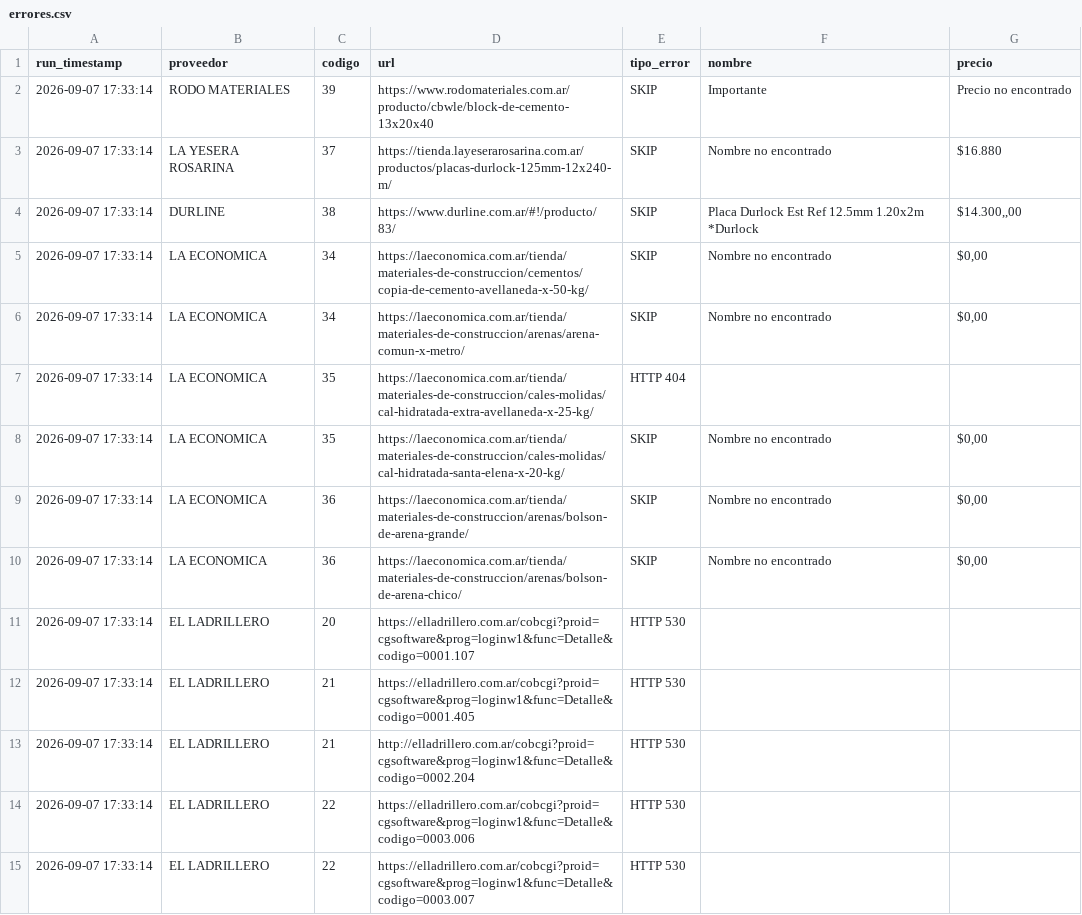
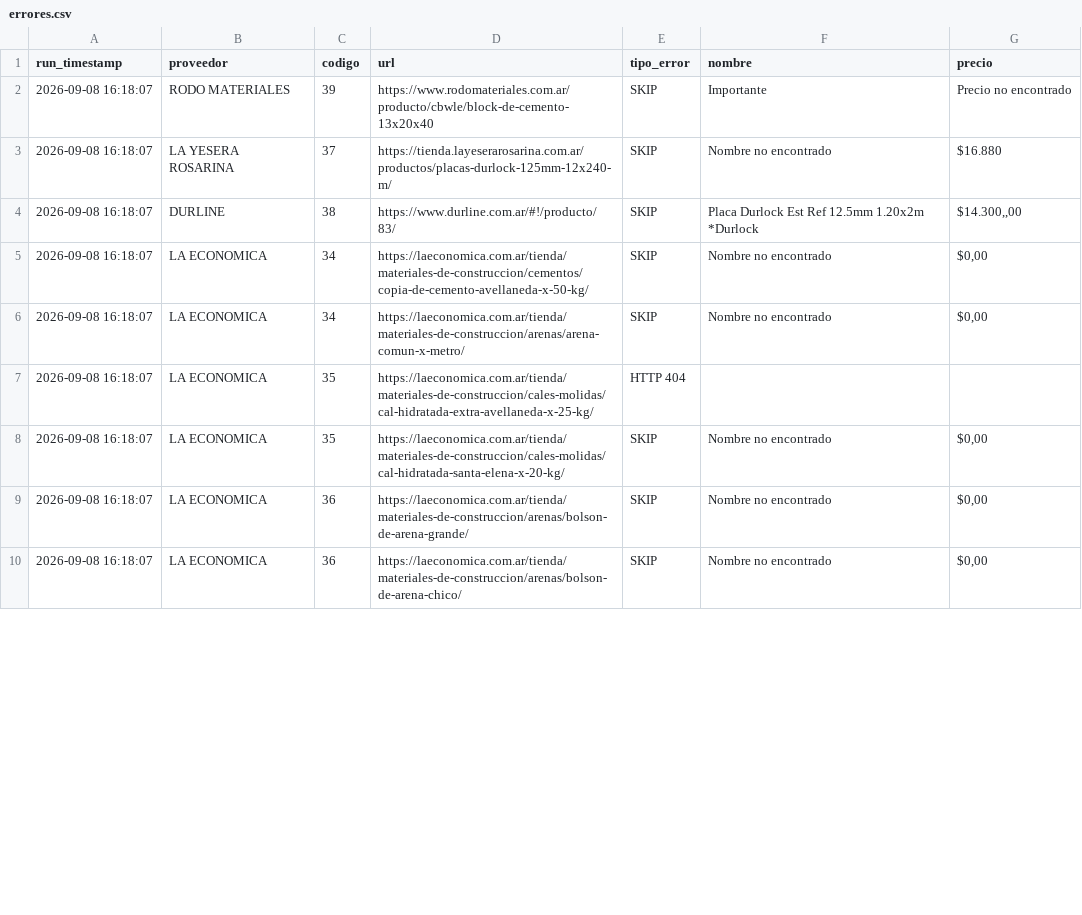
Before and after one commit to valentnluc/price_scrapper, a CSV file: errores.csv, drawn as a sheet; only a part is shown; the diff covers the shown part only.

```diff
--- a/errores.csv
+++ b/errores.csv
@@ -1,15 +1,10 @@
 run_timestamp,proveedor,codigo,url,tipo_error,nombre,precio
-2026-09-07 17:33:14,RODO MATERIALES,39,https://www.rodomateriales.com.ar/producto/cbwle/block-de-cemento-13x20x40,SKIP,Importante,Precio no encontrado
-2026-09-07 17:33:14,LA YESERA ROSARINA,37,https://tienda.layeserarosarina.com.ar/productos/placas-durlock-125mm-12x240-m/,SKIP,Nombre no encontrado,$16.880
-2026-09-07 17:33:14,DURLINE,38,https://www.durline.com.ar/#!/producto/83/,SKIP,Placa Durlock Est Ref 12.5mm 1.20x2m *Durlock,"$14.300,,00"
-2026-09-07 17:33:14,LA ECONOMICA,34,https://laeconomica.com.ar/tienda/materiales-de-construccion/cementos/copia-de-cemento-avellaneda-x-50-kg/,SKIP,Nombre no encontrado,"$0,00"
-2026-09-07 17:33:14,LA ECONOMICA,34,https://laeconomica.com.ar/tienda/materiales-de-construccion/arenas/arena-comun-x-metro/,SKIP,Nombre no encontrado,"$0,00"
-2026-09-07 17:33:14,LA ECONOMICA,35,https://laeconomica.com.ar/tienda/materiales-de-construccion/cales-molidas/cal-hidratada-extra-avellaneda-x-25-kg/,HTTP 404,,
-2026-09-07 17:33:14,LA ECONOMICA,35,https://laeconomica.com.ar/tienda/materiales-de-construccion/cales-molidas/cal-hidratada-santa-elena-x-20-kg/,SKIP,Nombre no encontrado,"$0,00"
-2026-09-07 17:33:14,LA ECONOMICA,36,https://laeconomica.com.ar/tienda/materiales-de-construccion/arenas/bolson-de-arena-grande/,SKIP,Nombre no encontrado,"$0,00"
-2026-09-07 17:33:14,LA ECONOMICA,36,https://laeconomica.com.ar/tienda/materiales-de-construccion/arenas/bolson-de-arena-chico/,SKIP,Nombre no encontrado,"$0,00"
-2026-09-07 17:33:14,EL LADRILLERO,20,https://elladrillero.com.ar/cobcgi?proid=cgsoftware&prog=loginw1&func=Detalle&codigo=0001.107,HTTP 530,,
-2026-09-07 17:33:14,EL LADRILLERO,21,https://elladrillero.com.ar/cobcgi?proid=cgsoftware&prog=loginw1&func=Detalle&codigo=0001.405,HTTP 530,,
-2026-09-07 17:33:14,EL LADRILLERO,21,http://elladrillero.com.ar/cobcgi?proid=cgsoftware&prog=loginw1&func=Detalle&codigo=0002.204,HTTP 530,,
-2026-09-07 17:33:14,EL LADRILLERO,22,https://elladrillero.com.ar/cobcgi?proid=cgsoftware&prog=loginw1&func=Detalle&codigo=0003.006,HTTP 530,,
-2026-09-07 17:33:14,EL LADRILLERO,22,https://elladrillero.com.ar/cobcgi?proid=cgsoftware&prog=loginw1&func=Detalle&codigo=0003.007,HTTP 530,,
+2026-09-08 16:18:07,RODO MATERIALES,39,https://www.rodomateriales.com.ar/producto/cbwle/block-de-cemento-13x20x40,SKIP,Importante,Precio no encontrado
+2026-09-08 16:18:07,LA YESERA ROSARINA,37,https://tienda.layeserarosarina.com.ar/productos/placas-durlock-125mm-12x240-m/,SKIP,Nombre no encontrado,$16.880
+2026-09-08 16:18:07,DURLINE,38,https://www.durline.com.ar/#!/producto/83/,SKIP,Placa Durlock Est Ref 12.5mm 1.20x2m *Durlock,"$14.300,,00"
+2026-09-08 16:18:07,LA ECONOMICA,34,https://laeconomica.com.ar/tienda/materiales-de-construccion/cementos/copia-de-cemento-avellaneda-x-50-kg/,SKIP,Nombre no encontrado,"$0,00"
+2026-09-08 16:18:07,LA ECONOMICA,34,https://laeconomica.com.ar/tienda/materiales-de-construccion/arenas/arena-comun-x-metro/,SKIP,Nombre no encontrado,"$0,00"
+2026-09-08 16:18:07,LA ECONOMICA,35,https://laeconomica.com.ar/tienda/materiales-de-construccion/cales-molidas/cal-hidratada-extra-avellaneda-x-25-kg/,HTTP 404,,
+2026-09-08 16:18:07,LA ECONOMICA,35,https://laeconomica.com.ar/tienda/materiales-de-construccion/cales-molidas/cal-hidratada-santa-elena-x-20-kg/,SKIP,Nombre no encontrado,"$0,00"
+2026-09-08 16:18:07,LA ECONOMICA,36,https://laeconomica.com.ar/tienda/materiales-de-construccion/arenas/bolson-de-arena-grande/,SKIP,Nombre no encontrado,"$0,00"
+2026-09-08 16:18:07,LA ECONOMICA,36,https://laeconomica.com.ar/tienda/materiales-de-construccion/arenas/bolson-de-arena-chico/,SKIP,Nombre no encontrado,"$0,00"
```
Also changed, not shown: 1 added row, 22 removed rows and 6 edited cells elsewhere in this file, url_status.csv.
